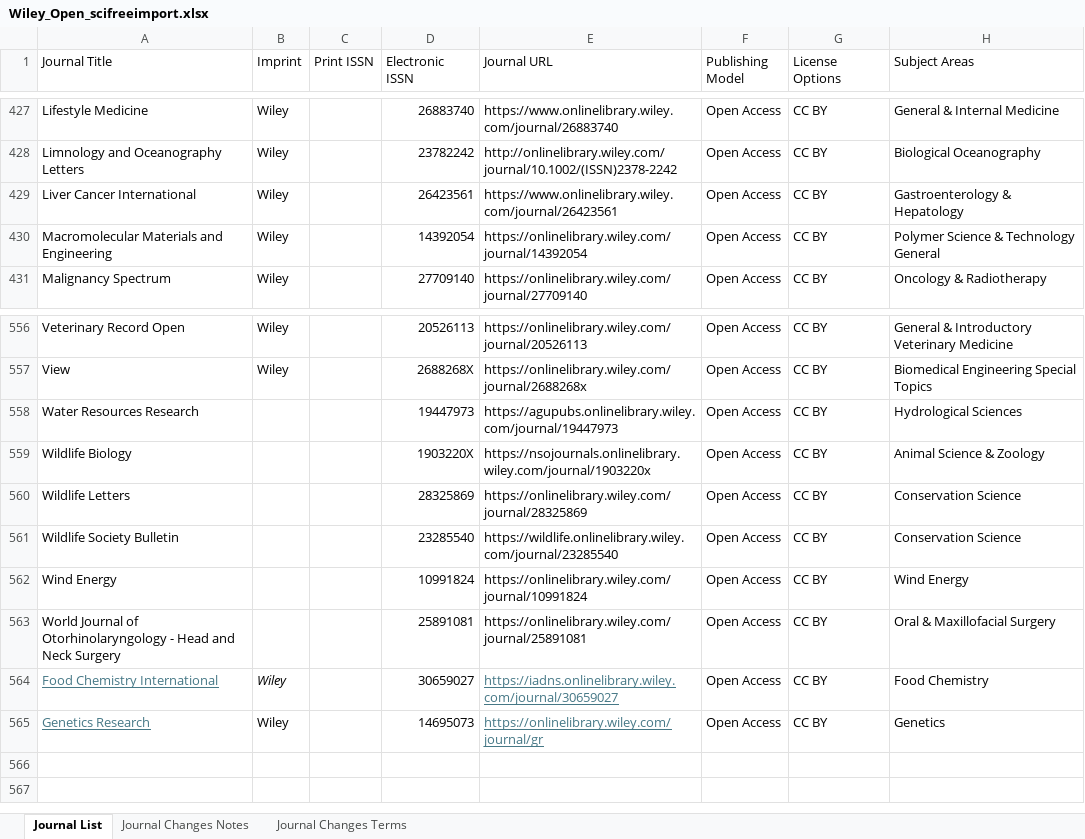
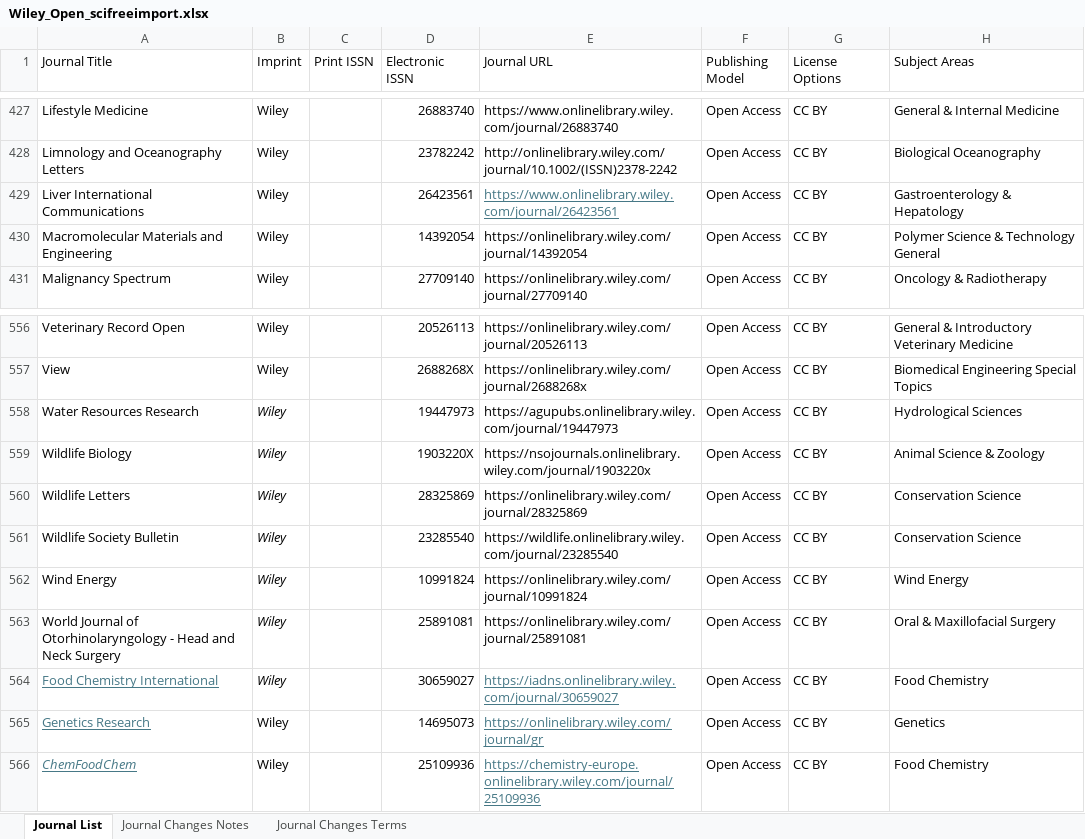
Before and after one commit to SciFreeOrg/UK-CoP, an Excel workbook: UK_CoP_TitleLists/Wiley_Open_scifreeimport.xlsx, sheet Journal List, drawn as a sheet; only a part is shown, gaps mark what is left out; values as stored, in another font and other column widths than the file's, no borders; table styles not drawn; the diff names each change by its address in the sheet, - before the commit and + after, or states it on an @@ line.

Commit message:
Wiley_Open_scifreeimport 041125, Wiley_Hybrid_Scifreeimport 041125
Updates from Wiley lists dated 24/10/25

```diff
--- a/UK_CoP_TitleLists/Wiley_Open_scifreeimport.xlsx (sheet Journal List)
+++ b/UK_CoP_TitleLists/Wiley_Open_scifreeimport.xlsx (sheet Journal List)
-A429 (Journal Title): Liver Cancer International
+A429 (Journal Title): Liver International Communications
@@ E429 underline: off → on, text colour: black → #467886 @@
-B558:B563 (Imprint): (empty)
+B558:B563 (Imprint): Wiley
+row 566: ChemFoodChem | Wiley |  | 25109936 | https://chemistry-europe.onlinelibrary.wiley.com/journal/25109936 | Open Access | CC BY | Food Chemistry
```
Also changed, not shown: sheet Journal Changes Notes, UK_CoP_TitleLists/Wiley_Hybrid_Scifreeimport.xlsx.
